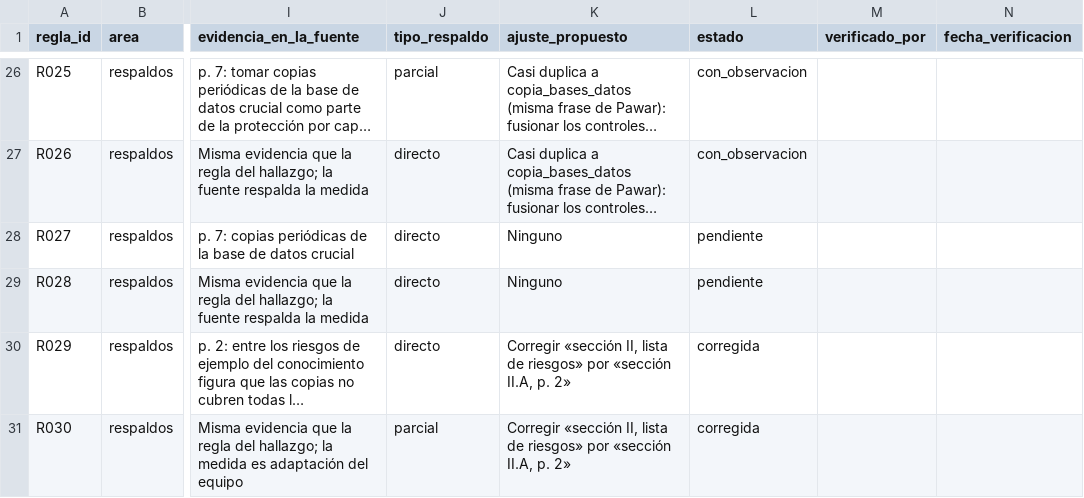
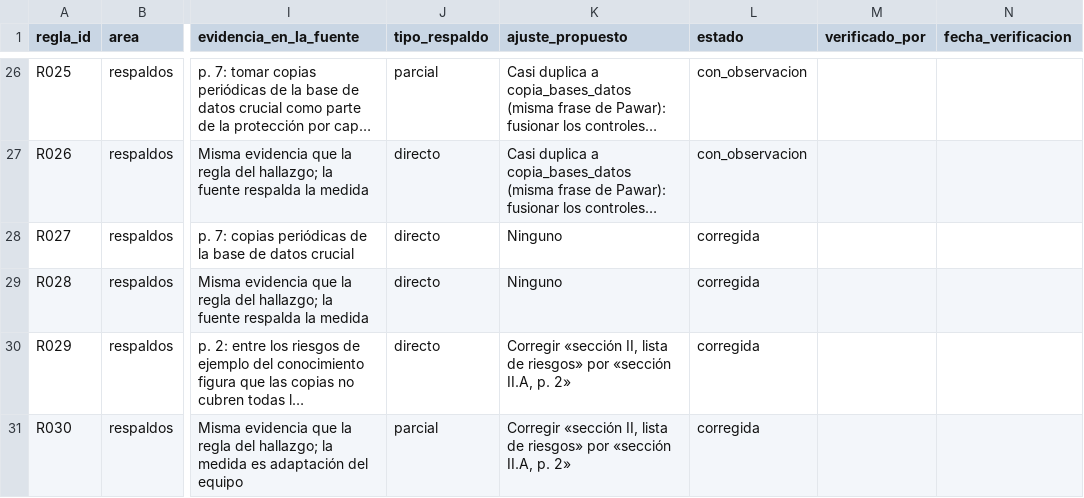
Before and after one commit to alexis-quintana/asesor-ciberseguridad, a CSV file: docs/matriz_trazabilidad.csv, drawn as a sheet; only a part is shown, gaps mark what is left out; long unchanged cells end in …; the diff covers the shown part only; the diff names each change by its address in the sheet, - before the commit and + after, or states it on an @@ line.

```diff
--- a/docs/matriz_trazabilidad.csv
+++ b/docs/matriz_trazabilidad.csv
-L28:L29 (estado): pendiente
+L28:L29 (estado): corregida
```
Also changed, not shown: 34 edited cells elsewhere in this file.
